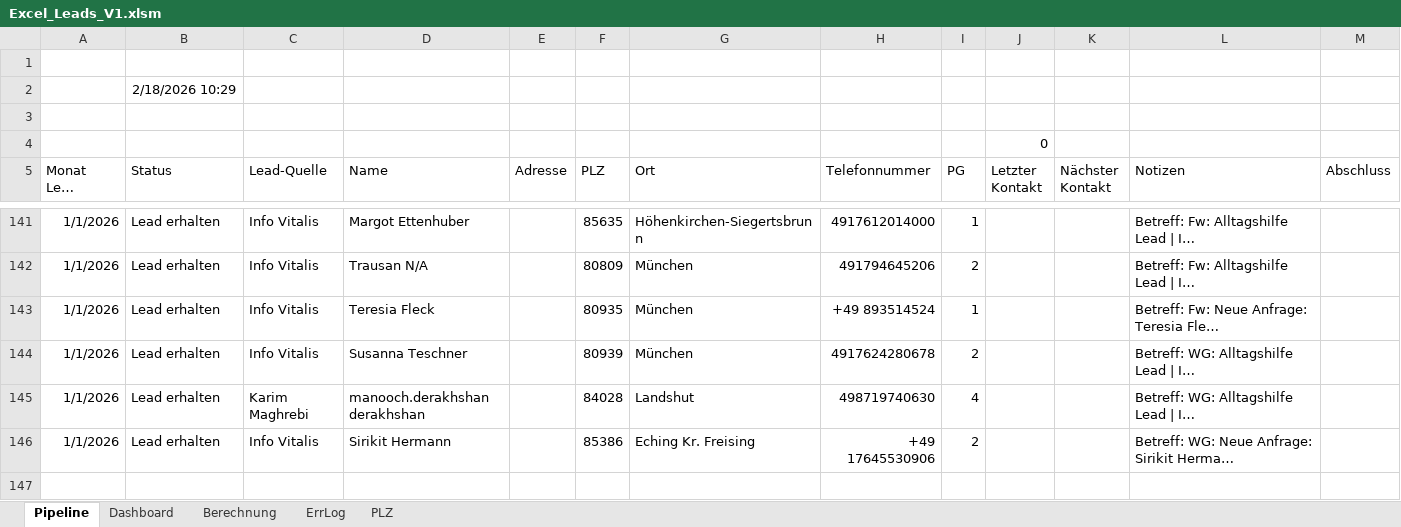
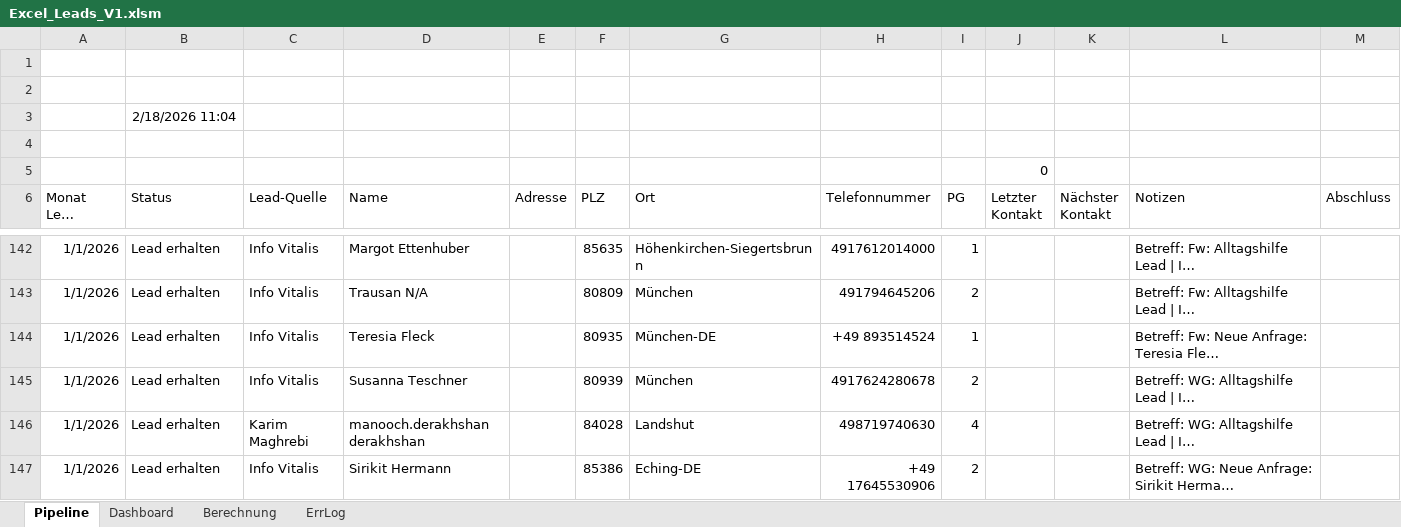
Before and after one commit to SteffenNeumann/Excel_leads, an Excel workbook: Excel_files/Excel_Leads_V1.xlsm, sheet Pipeline, drawn as a sheet; only a part is shown, gaps mark what is left out; long unchanged cells end in …; values as stored, in another font and other column widths than the file's, no borders; charts and pictures and conditional formats and table styles not drawn; addresses are those after the commit; rows hold the shown columns only; the diff names each change by its address in the sheet, - before the commit and + after, or states it on an @@ line.

```diff
--- a/Excel_files/Excel_Leads_V1.xlsm (sheet Pipeline)
+++ b/Excel_files/Excel_Leads_V1.xlsm (sheet Pipeline)
@@ sheet tab hidden: PLZ @@
+row 2: (empty)
-B3 (Status): 2/18/2026 10:29
+B3 (Status): 2/18/2026 11:04
-G144 (Ort): München
+G144 (Ort): München-DE
-G147 (Ort): Eching Kr. Freising
+G147 (Ort): Eching-DE
```
Also changed, not shown: sheet ErrLog, sheet Dashboard, formulas that keep their value, charts or pictures, 1 other file.
